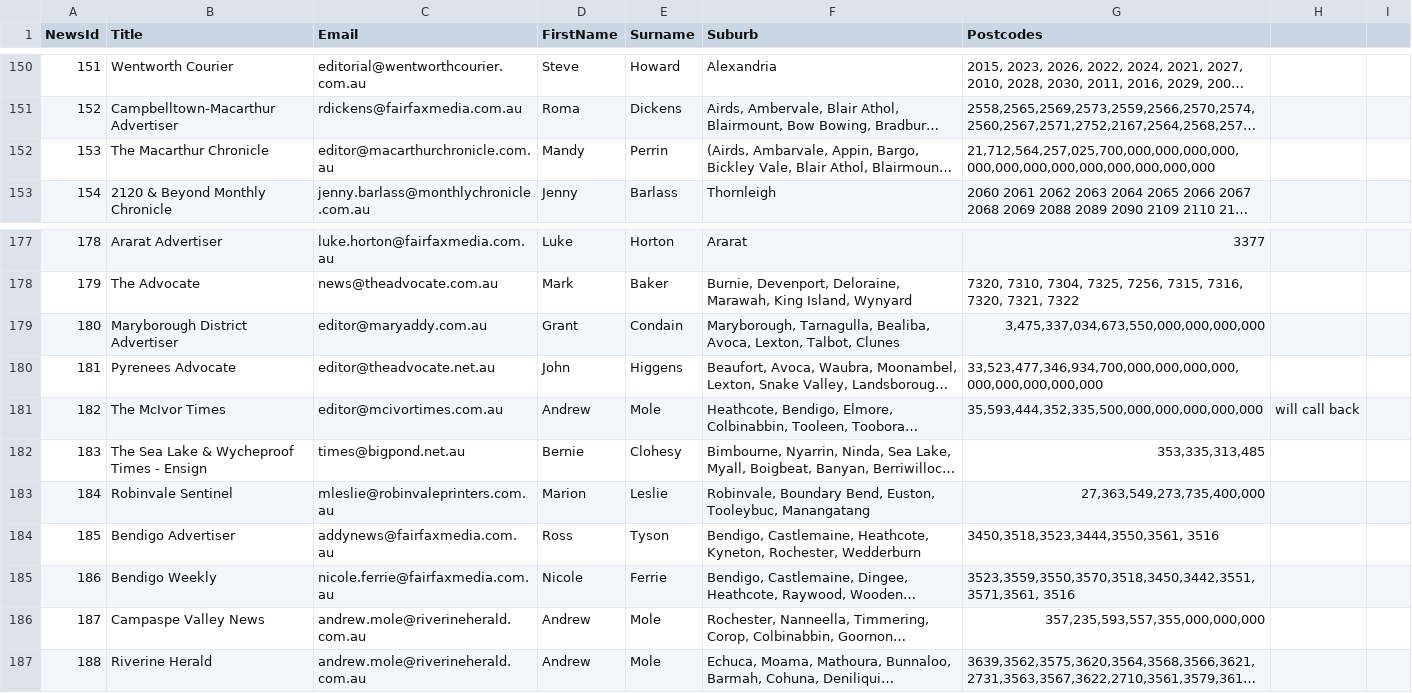
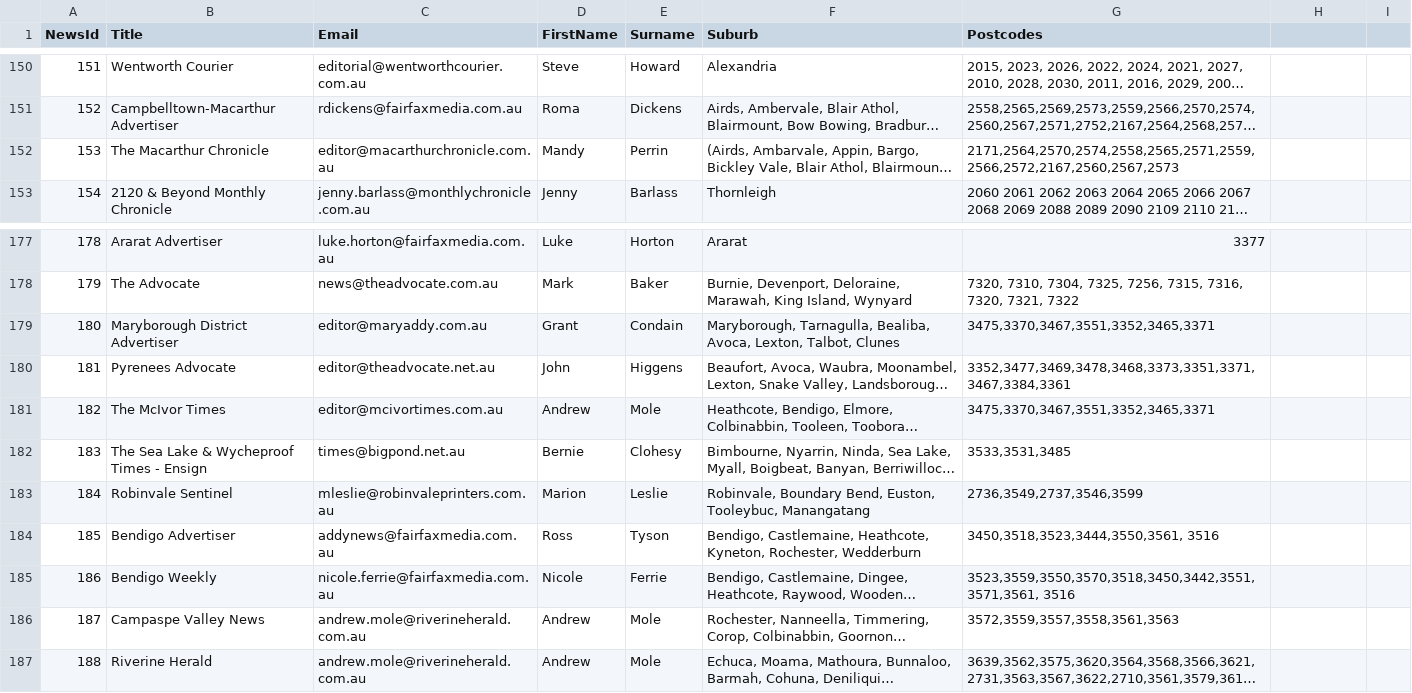
Before and after one commit to solarcitizens/letters-to-the-editor, a CSV file: backend/publications.csv, drawn as a sheet; only a part is shown, gaps mark what is left out; long unchanged cells end in …; the diff covers the shown part only; the diff names each change by its address in the sheet, - before the commit and + after, or states it on an @@ line.

```diff
--- a/backend/publications.csv
+++ b/backend/publications.csv
-G152 (Postcodes): 21,712,564,257,025,700,000,000,000,000,000,000,000,000,000,000,000,000,000
+G152 (Postcodes): 2171,2564,2570,2574,2558,2565,2571,2559,2566,2572,2167,2560,2567,2573
-G179 (Postcodes): 3,475,337,034,673,550,000,000,000,000
+G179 (Postcodes): 3475,3370,3467,3551,3352,3465,3371
-G180 (Postcodes): 33,523,477,346,934,700,000,000,000,000,000,000,000,000,000
+G180 (Postcodes): 3352,3477,3469,3478,3468,3373,3351,3371,3467,3384,3361
-G181 (Postcodes): 35,593,444,352,335,500,000,000,000,000,000
+G181 (Postcodes): 3475,3370,3467,3551,3352,3465,3371
-H181: will call back
+H181: (empty)
-G182 (Postcodes): 353,335,313,485
+G182 (Postcodes): 3533,3531,3485
-G183 (Postcodes): 27,363,549,273,735,400,000
+G183 (Postcodes): 2736,3549,2737,3546,3599
-G186 (Postcodes): 357,235,593,557,355,000,000,000
+G186 (Postcodes): 3572,3559,3557,3558,3561,3563
```
Also changed, not shown: 23 removed rows and 4 edited cells elsewhere in this file.
